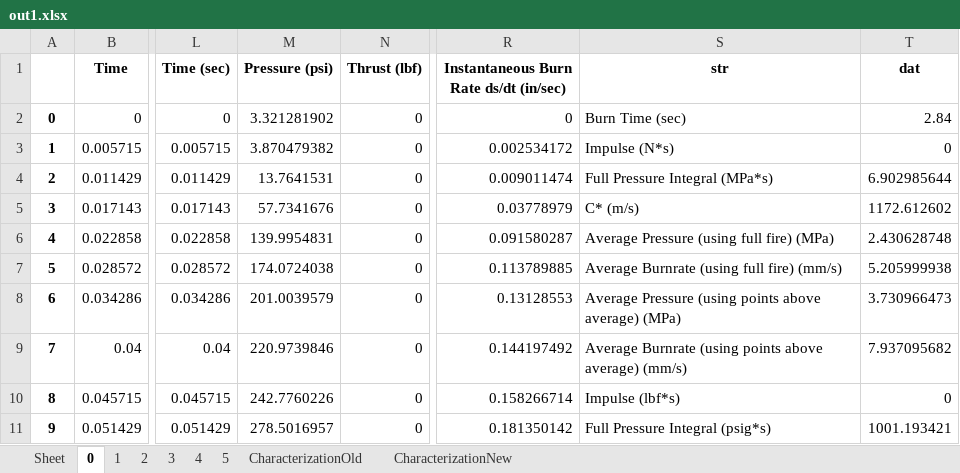
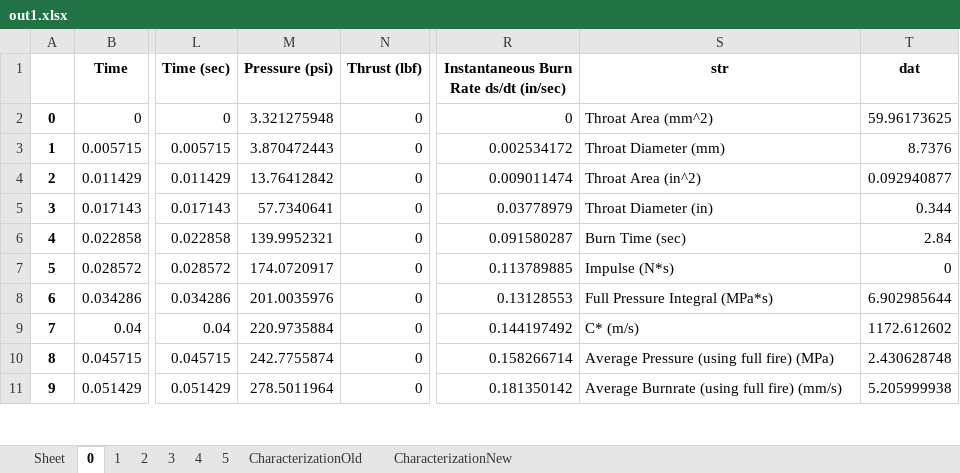
Before and after one commit to RaiderAerospaceSociety25-26/RAS-SR-SRM-Characterization, an Excel workbook: characterization/out/out1/out1.xlsx, sheet 0, drawn as a sheet; only a part is shown, gaps mark what is left out; values as stored, in another font and other column widths than the file's, no borders; the diff covers the shown part only; the diff names each change by its address in the sheet, - before the commit and + after, or states it on an @@ line.

Commit message:
smoothing algorithm, status messages, code cleaning
- implemented toggleable smoothing for pressure and thrust
- added progress messages printed in the terminal
- two sets of static fires provided as example
- added throat area and throat diameter to excel output statistics

```diff
--- a/characterization/out/out1/out1.xlsx (sheet 0)
+++ b/characterization/out/out1/out1.xlsx (sheet 0)
-M2 (Pressure (psi)): 3.321281902
+M2 (Pressure (psi)): 3.321275948
-S2 (str): Burn Time (sec)
+S2 (str): Throat Area (mm^2)
-T2 (dat): 2.84
+T2 (dat): 59.96173625
-M3 (Pressure (psi)): 3.870479382
+M3 (Pressure (psi)): 3.870472443
-S3 (str): Impulse (N*s)
+S3 (str): Throat Diameter (mm)
-T3 (dat): 0
+T3 (dat): 8.7376
-M4 (Pressure (psi)): 13.7641531
+M4 (Pressure (psi)): 13.76412842
-S4 (str): Full Pressure Integral (MPa*s)
+S4 (str): Throat Area (in^2)
-T4 (dat): 6.902985644
+T4 (dat): 0.092940877
-M5 (Pressure (psi)): 57.7341676
+M5 (Pressure (psi)): 57.7340641
-S5 (str): C* (m/s)
+S5 (str): Throat Diameter (in)
-T5 (dat): 1172.612602
+T5 (dat): 0.344
-M6 (Pressure (psi)): 139.9954831
+M6 (Pressure (psi)): 139.9952321
-S6 (str): Average Pressure (using full fire) (MPa)
+S6 (str): Burn Time (sec)
-T6 (dat): 2.430628748
+T6 (dat): 2.84
-M7 (Pressure (psi)): 174.0724038
+M7 (Pressure (psi)): 174.0720917
-S7 (str): Average Burnrate (using full fire) (mm/s)
+S7 (str): Impulse (N*s)
-T7 (dat): 5.205999938
+T7 (dat): 0
-M8 (Pressure (psi)): 201.0039579
+M8 (Pressure (psi)): 201.0035976
-S8 (str): Average Pressure (using points above average) (MPa)
+S8 (str): Full Pressure Integral (MPa*s)
-T8 (dat): 3.730966473
+T8 (dat): 6.902985644
-M9 (Pressure (psi)): 220.9739846
+M9 (Pressure (psi)): 220.9735884
-S9 (str): Average Burnrate (using points above average) (mm/s)
+S9 (str): C* (m/s)
-T9 (dat): 7.937095682
+T9 (dat): 1172.612602
-M10 (Pressure (psi)): 242.7760226
+M10 (Pressure (psi)): 242.7755874
-S10 (str): Impulse (lbf*s)
+S10 (str): Average Pressure (using full fire) (MPa)
-T10 (dat): 0
+T10 (dat): 2.430628748
-M11 (Pressure (psi)): 278.5016957
+M11 (Pressure (psi)): 278.5011964
-S11 (str): Full Pressure Integral (psig*s)
+S11 (str): Average Burnrate (using full fire) (mm/s)
-T11 (dat): 1001.193421
+T11 (dat): 5.205999938
```
Also changed, not shown: 508 edited cells elsewhere in this sheet, sheet 2, sheet 4, sheet 5, sheet 3, sheet 1, characterization/out/out1/out0.xlsx, 14 other files.
